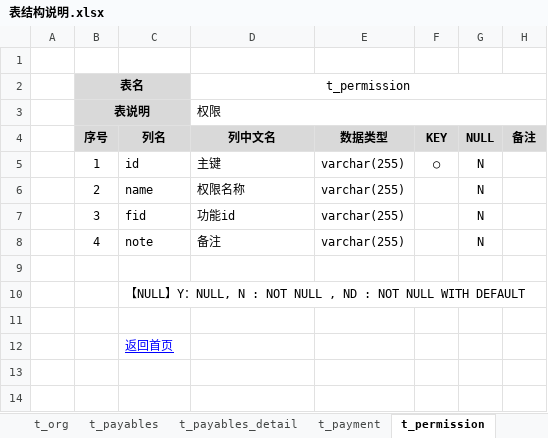
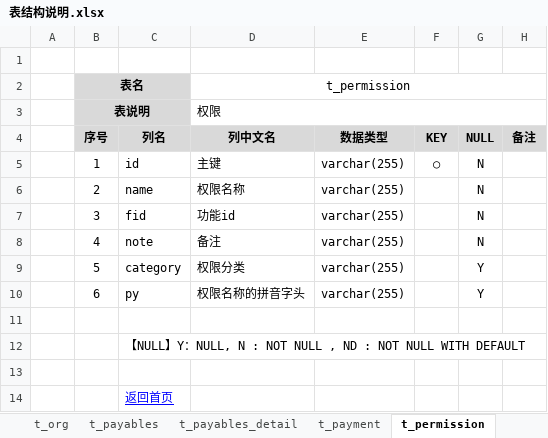
Before and after one commit to dongxf/PSI, an Excel workbook: doc/02 表结构/表结构说明.xlsx, sheet t_permission, drawn as a sheet; values as stored, in another font and other column widths than the file's, no borders; the diff names each change by its address in the sheet, - before the commit and + after, or states it on an @@ line.

Commit message:
数据库文档更新：t_permission表新增 category和py字段

```diff
--- a/doc/02 表结构/表结构说明.xlsx (sheet t_permission)
+++ b/doc/02 表结构/表结构说明.xlsx (sheet t_permission)
+row 9:  | 5 | category | 权限分类 | varchar(255) |  | Y
+row 10:  | 6 | py | 权限名称的拼音字头 | varchar(255) |  | Y
```
